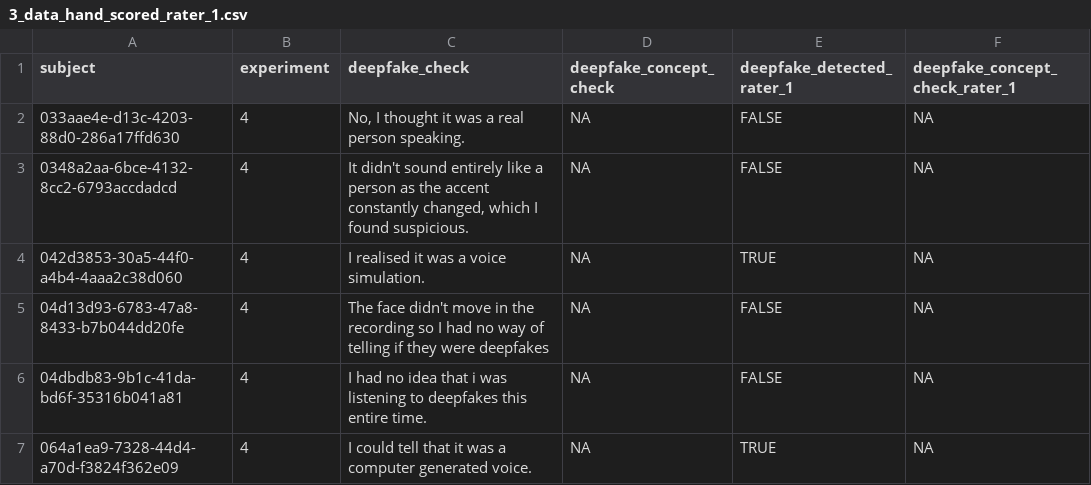
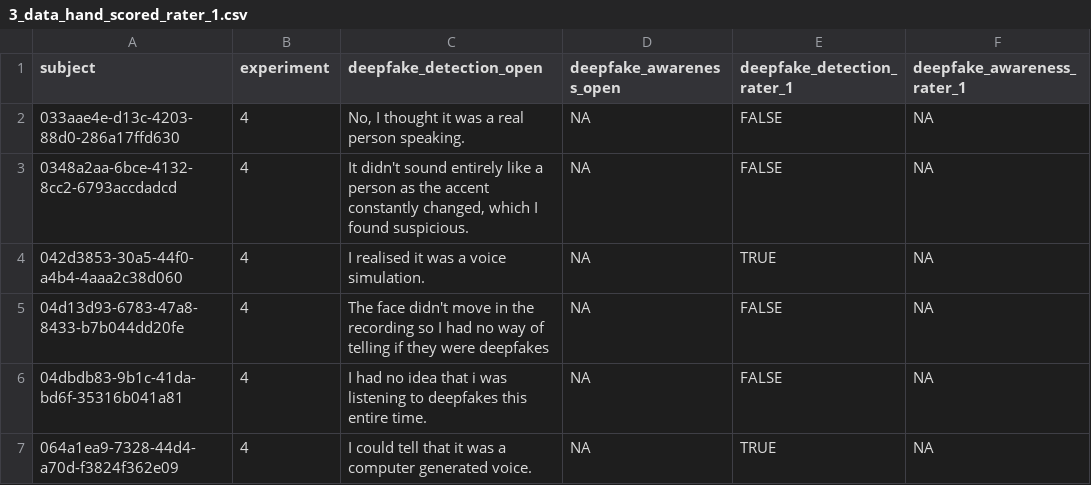
Before and after one commit to Sean-Hughes/DF-Impression-Formation--Video-and-Audio-, a CSV file: data/processed/3_data_hand_scored_rater_1.csv, drawn as a sheet; only a part is shown.

```diff
--- a/data/processed/3_data_hand_scored_rater_1.csv
+++ b/data/processed/3_data_hand_scored_rater_1.csv
@@ -1,2 +1,2 @@
-subject,experiment,deepfake_check,deepfake_concept_check,deepfake_detected_rater_1,deepfake_concept_check_rater_1
+subject,experiment,deepfake_detection_open,deepfake_awareness_open,deepfake_detection_rater_1,deepfake_awareness_rater_1
 033aae4e-d13c-4203-88d0-286a17ffd630,4,"No, I thought it was a real person speaking.",NA,FALSE,NA
```
Also changed, not shown: data/processed/3_data_hand_scored_rater_2.csv, data/processed/5_data_dictionary.csv, 8 other files.
